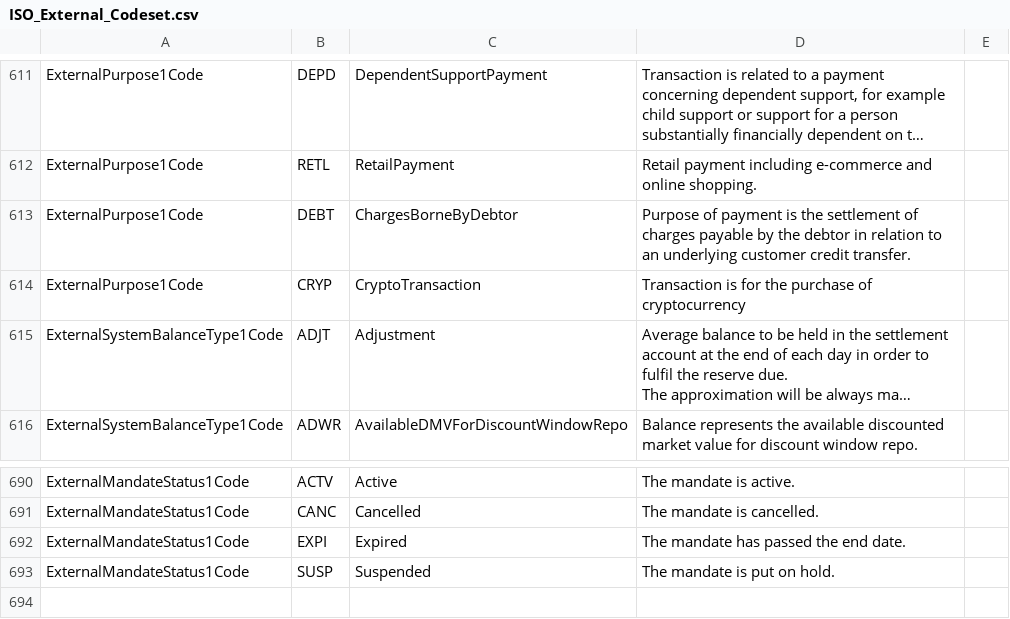
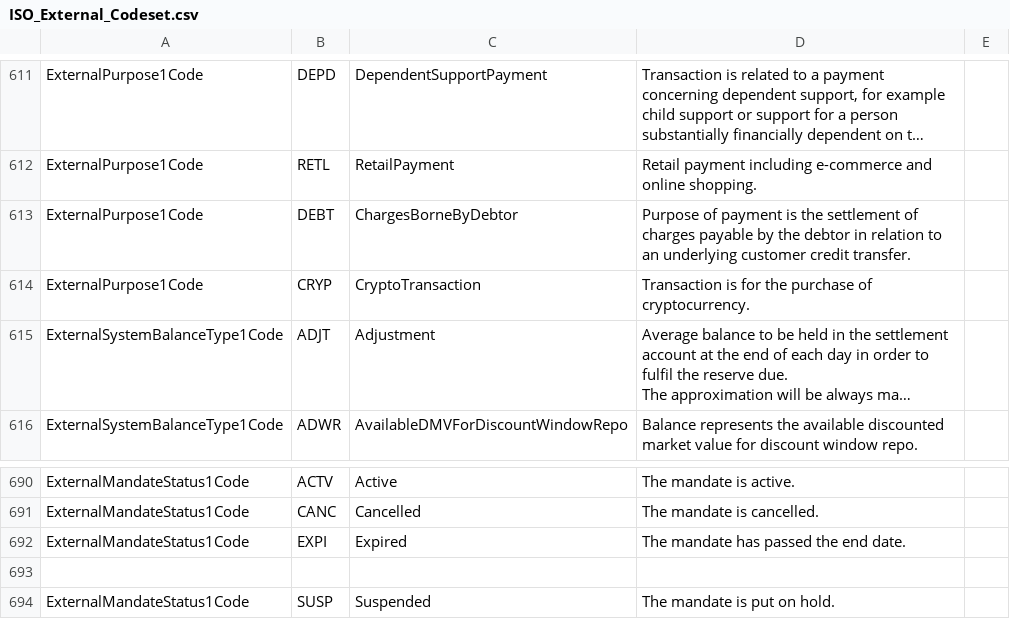
Before and after one commit to OpenBankingUK/External_Internal_CodeSets, a CSV file: ISO_External_Codeset.csv, drawn as a sheet; only a part is shown, gaps mark what is left out; long unchanged cells end in …; the diff names each change by its address in the sheet, - before the commit and + after, or states it on an @@ line.

Commit message:
Added full stop to end of description to match other descriptions.

```diff
--- a/ISO_External_Codeset.csv
+++ b/ISO_External_Codeset.csv
-D614: …purchase of cryptocurrency
+D614: …purchase of cryptocurrency.
+row 693: (empty)
```
